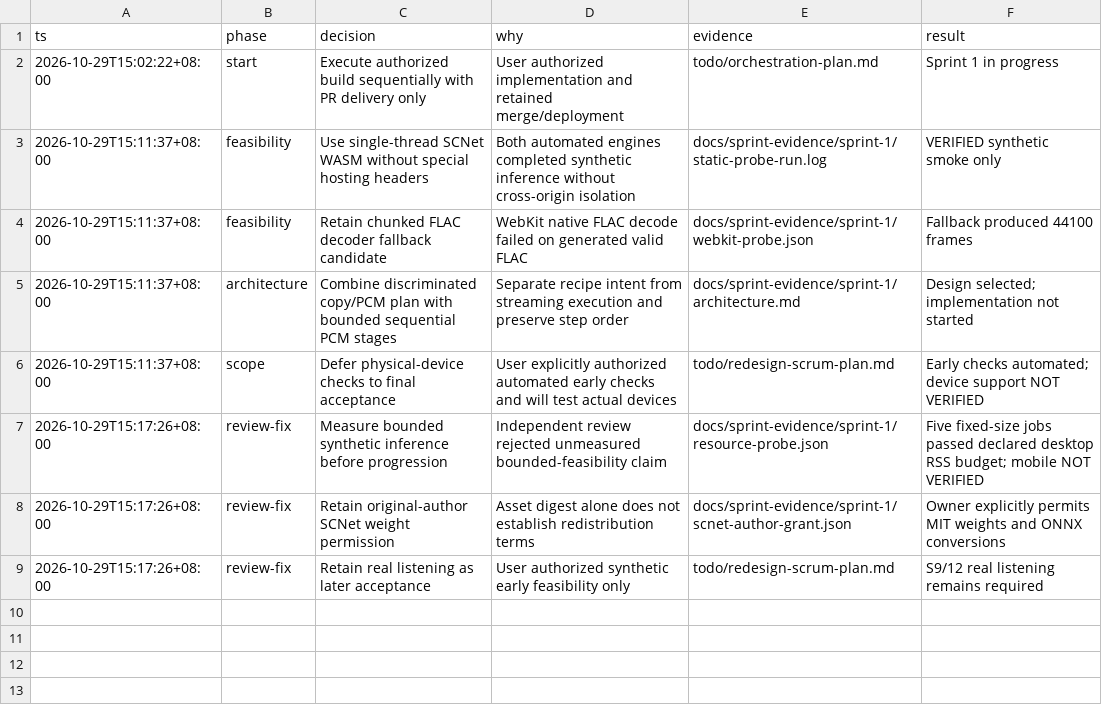
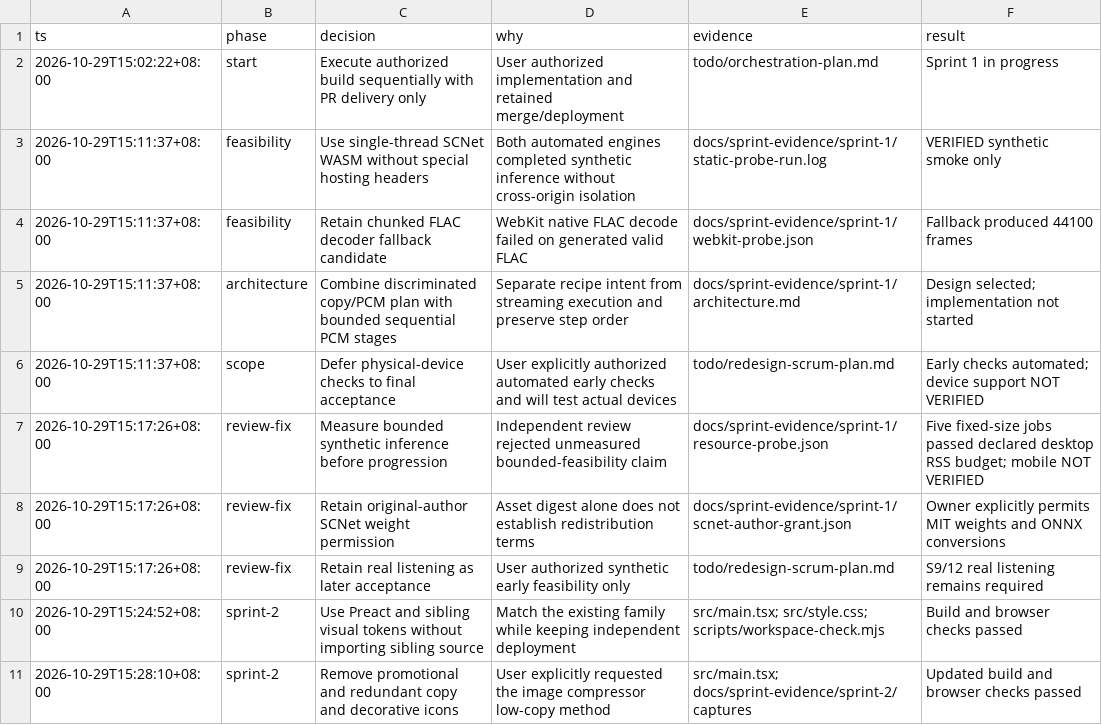
Before and after one commit to ashcx/audio-toolkit-v1, a TSV file: docs/sprint-evidence/decisions.tsv, drawn as a sheet.

Commit message:
feat(workspace): add a minimal accessible audio interface

```diff
--- a/docs/sprint-evidence/decisions.tsv
+++ b/docs/sprint-evidence/decisions.tsv
@@ -9 +9,3 @@ ts	phase	decision	why	evidence	result
 2026-10-29T15:17:26+08:00	review-fix	Retain real listening as later acceptance	User authorized synthetic early feasibility only	todo/redesign-scrum-plan.md	S9/12 real listening remains required
+2026-10-29T15:24:52+08:00	sprint-2	Use Preact and sibling visual tokens without importing sibling source	Match the existing family while keeping independent deployment	src/main.tsx; src/style.css; scripts/workspace-check.mjs	Build and browser checks passed
+2026-10-29T15:28:10+08:00	sprint-2	Remove promotional and redundant copy and decorative icons	User explicitly requested the image compressor low-copy method	src/main.tsx; docs/sprint-evidence/sprint-2/captures	Updated build and browser checks passed
```
Also changed, not shown: 24 other files.
